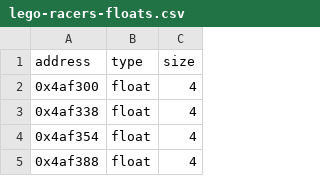
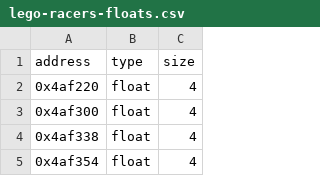
Before and after one commit to disinvite/racers, a CSV file: reccmp/lego-racers-floats.csv, drawn as a sheet; only a part is shown; the shorter side is filled out with more unchanged rows; the diff names each change by its address in the sheet, - before the commit and + after, or states it on an @@ line.

```diff
--- a/reccmp/lego-racers-floats.csv
+++ b/reccmp/lego-racers-floats.csv
+row 2: 0x4af220 | float | 4
```
Also changed, not shown: 16 other files.
